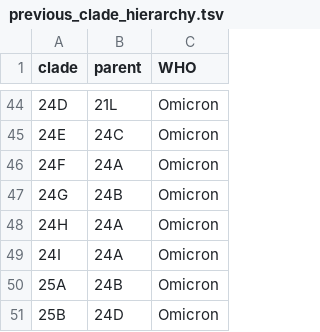
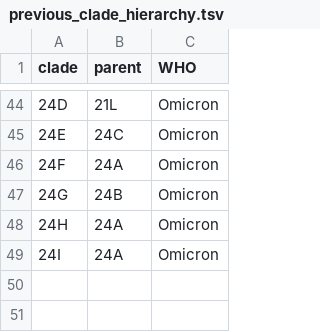
Before and after one commit to cbg-ethz/cowwid, a TSV file: .github/nextstrain-monitor/previous_clade_hierarchy.tsv, drawn as a sheet; only a part is shown, gaps mark what is left out.

Commit message:
tate

```diff
--- a/.github/nextstrain-monitor/previous_clade_hierarchy.tsv
+++ b/.github/nextstrain-monitor/previous_clade_hierarchy.tsv
@@ -49,3 +49 @@ clade	parent	WHO
 24I	24A	Omicron
-25A	24B	Omicron
-25B	24D	Omicron
```
